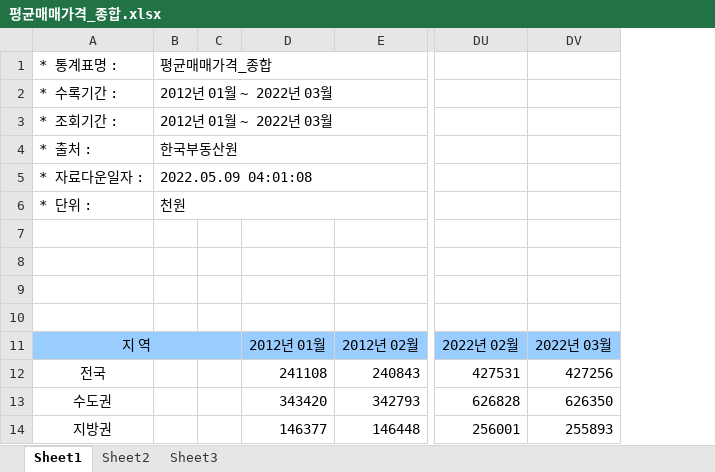
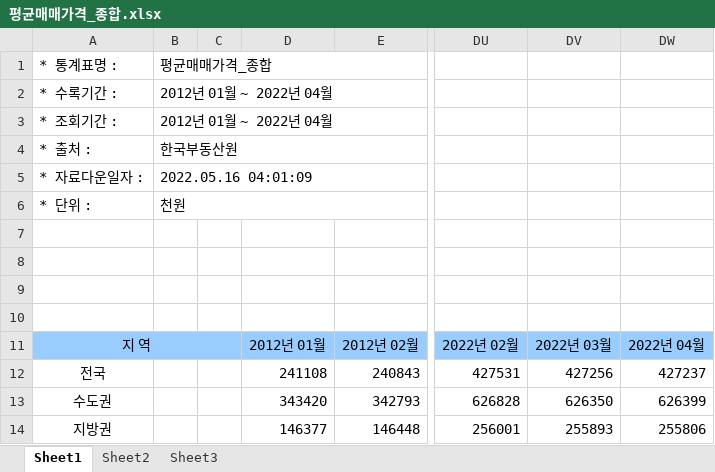
Before and after one commit to Minah-Seong/Project_Can, an Excel workbook: data/price/평균매매가격_종합.xlsx, sheet Sheet1, drawn as a sheet; only a part is shown, gaps mark what is left out; values as stored, in another font and other column widths than the file's, no borders; the diff names each change by its address in the sheet, - before the commit and + after, or states it on an @@ line.

```diff
--- a/data/price/평균매매가격_종합.xlsx (sheet Sheet1)
+++ b/data/price/평균매매가격_종합.xlsx (sheet Sheet1)
+column DW, rows 11-14: 2022년 04월 | 427237 | 626399 | 255806
-B2:B3: 2012년 01월 ~ 2022년 03월
+B2:B3: 2012년 01월 ~ 2022년 04월
-B5: 2022.05.09 04:01:08
+B5: 2022.05.16 04:01:09
```
Also changed, not shown: 4 other files.
